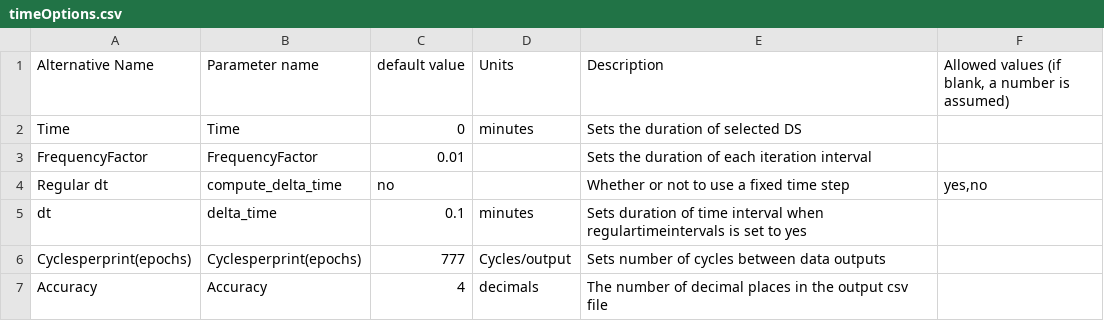
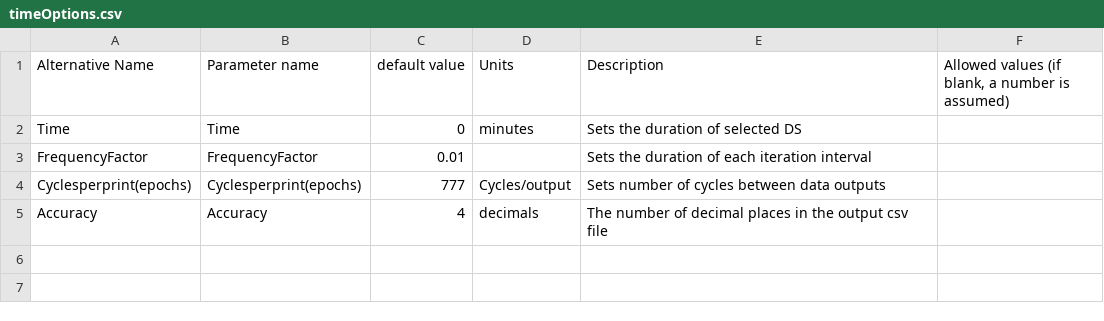
Before and after one commit to sdrogers/redcellmodeljava, a CSV file: RedBloodCellModel/src/SettingFiles/timeOptions.csv, drawn as a sheet.

Commit message:
Final changes to settings files to match revised appendix

```diff
--- a/RedBloodCellModel/src/SettingFiles/timeOptions.csv
+++ b/RedBloodCellModel/src/SettingFiles/timeOptions.csv
@@ -3,4 +3,2 @@ Time,Time,0,minutes,Sets the duration of selected DS,
 FrequencyFactor,FrequencyFactor,0.01,,Sets the duration of each iteration interval,
-Regular dt,compute_delta_time,no,,Whether or not to use a fixed time step,"yes,no"
-dt,delta_time,0.1,minutes,Sets duration of time interval when regulartimeintervals is set to yes,
 Cyclesperprint(epochs),Cyclesperprint(epochs),777,Cycles/output,Sets number of cycles between data outputs ,
```
Also changed, not shown: RedBloodCellModel/src/SettingFiles/RSOptions.csv, RedBloodCellModel/src/SettingFiles/cellfractionDSOptions.csv, 3 other files.
